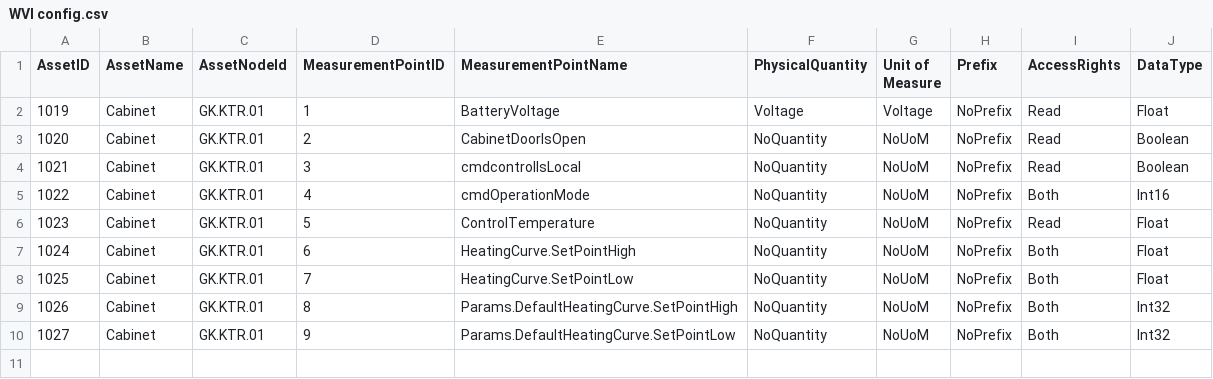
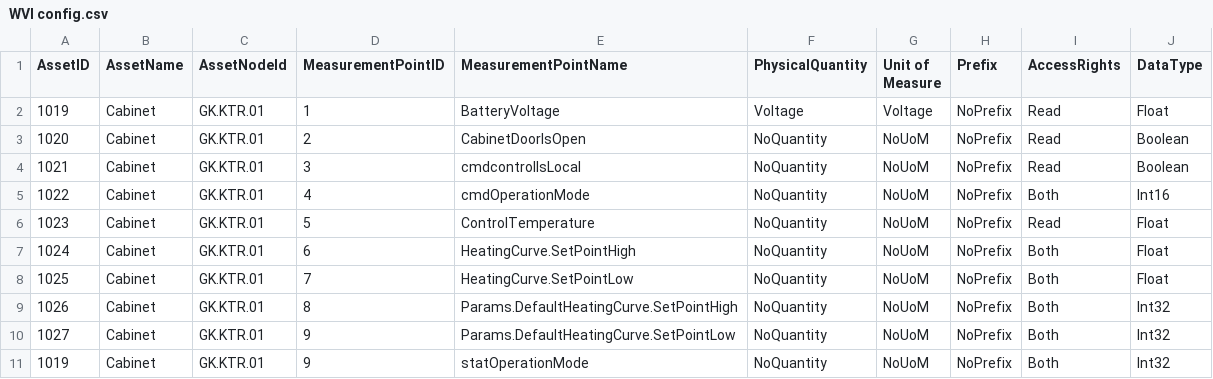
Before and after one commit to RemonZander/WVI-App, a CSV file: OPCUA servers/GK.KTR.01/WVI config.csv, drawn as a sheet.

```diff
--- a/OPCUA servers/GK.KTR.01/WVI config.csv
+++ b/OPCUA servers/GK.KTR.01/WVI config.csv
@@ -10 +10,2 @@
 1027,Cabinet,GK.KTR.01,9,Params.DefaultHeatingCurve.SetPointLow,NoQuantity,NoUoM,NoPrefix,Both,Int32
+1019,Cabinet,GK.KTR.01,9,statOperationMode,NoQuantity,NoUoM,NoPrefix,Both,Int32
```
Also changed, not shown: OPCUA servers/GK.AKM.03/WVI config.csv, OPCUA servers/GK.GO.01/WVI config.csv, 8 other files.
